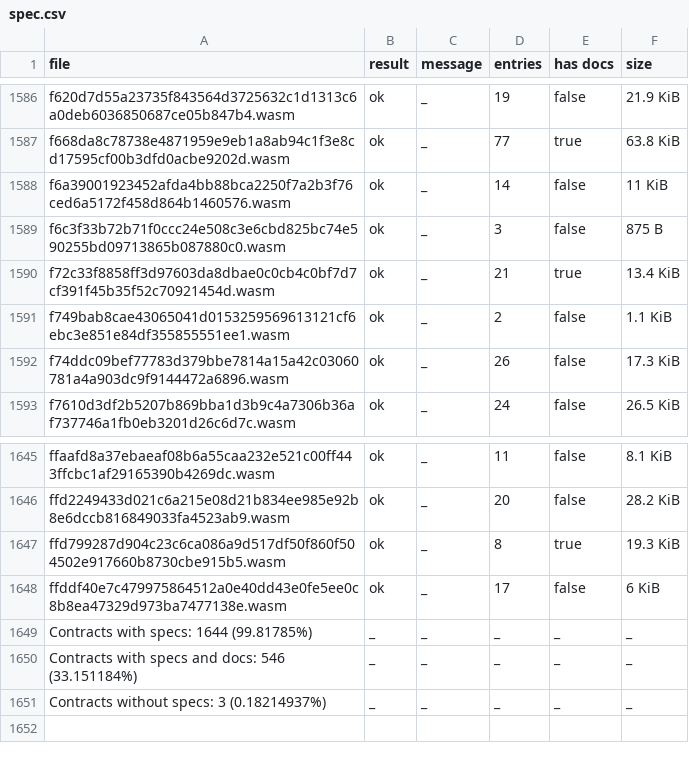
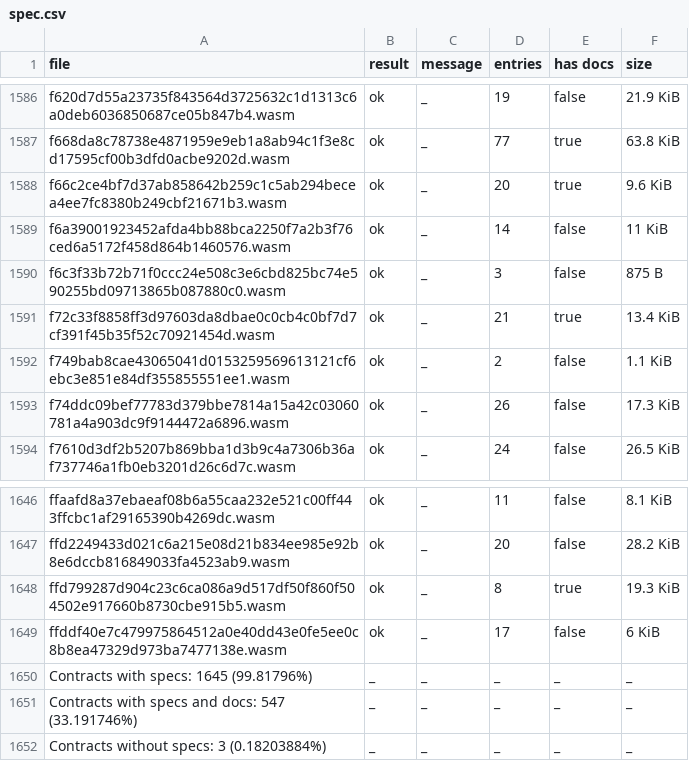
Before and after one commit to anupsdf/stellar-contract-wasms, a CSV file: analysis/spec.csv, drawn as a sheet; only a part is shown, gaps mark what is left out.

```diff
--- a/analysis/spec.csv
+++ b/analysis/spec.csv
@@ -1587,2 +1587,3 @@ f620d7d55a23735f843564d3725632c1d1313c6a0deb6036850687ce05b847b4.wasm,ok,_,19,fa
 f668da8c78738e4871959e9eb1a8ab94c1f3e8cd17595cf00b3dfd0acbe9202d.wasm,ok,_,77,true,63.8 KiB
+f66c2ce4bf7d37ab858642b259c1c5ab294becea4ee7fc8380b249cbf21671b3.wasm,ok,_,20,true,9.6 KiB
 f6a39001923452afda4bb88bca2250f7a2b3f76ced6a5172f458d864b1460576.wasm,ok,_,14,false,11 KiB
@@ -1648,4 +1649,4 @@ ffd799287d904c23c6ca086a9d517df50f860f504502e917660b8730cbe915b5.wasm,ok,_,8,tru
 ffddf40e7c479975864512a0e40dd43e0fe5ee0c8b8ea47329d973ba7477138e.wasm,ok,_,17,false,6 KiB
-Contracts with specs: 1644 (99.81785%),_,_,_,_,_
-Contracts with specs and docs: 546 (33.151184%),_,_,_,_,_
-Contracts without specs: 3 (0.18214937%),_,_,_,_,_
+Contracts with specs: 1645 (99.81796%),_,_,_,_,_
+Contracts with specs and docs: 547 (33.191746%),_,_,_,_,_
+Contracts without specs: 3 (0.18203884%),_,_,_,_,_
```
Also changed, not shown: analysis/dupe-code.csv, analysis/dupe-sections.csv, 8 other files.
